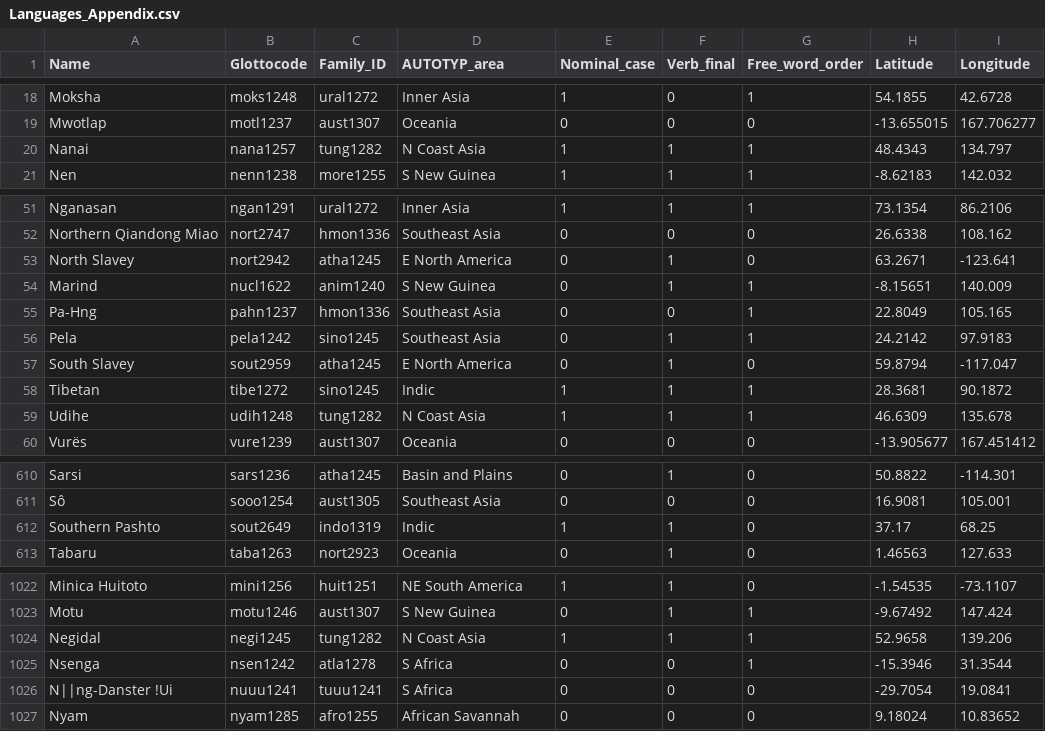
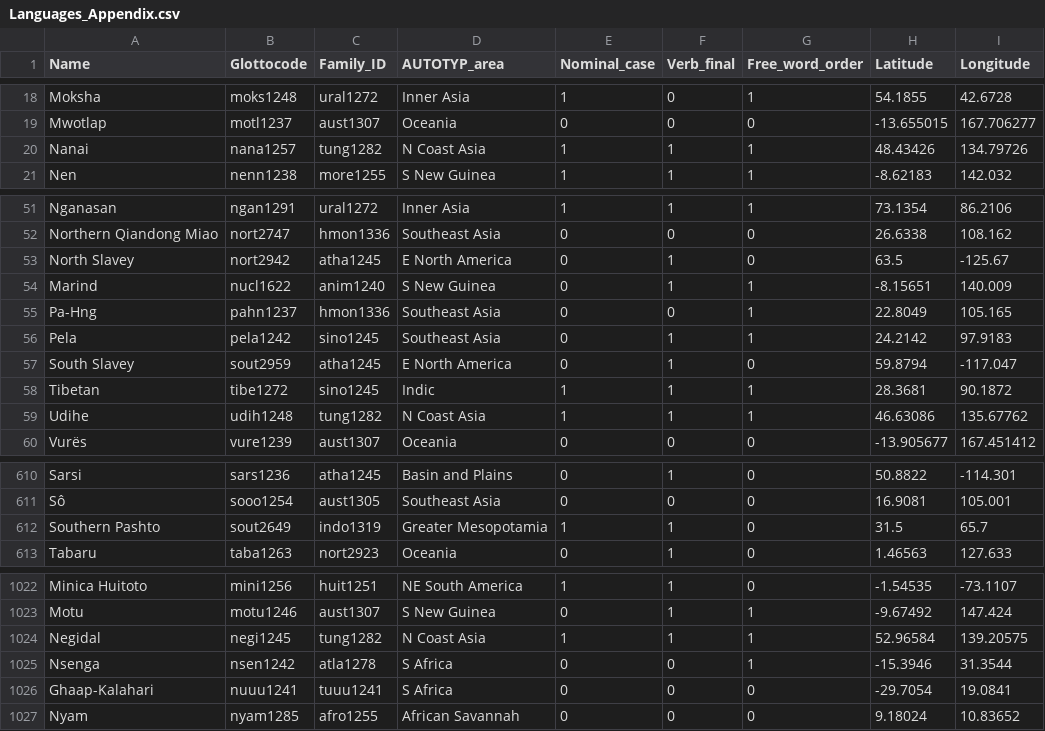
Before and after one commit to OlenaShcherbakova/Case_and_Word_Order, a CSV file: output/Languages_Appendix.csv, drawn as a sheet; only a part is shown, gaps mark what is left out; the diff covers the shown part only.

```diff
--- a/output/Languages_Appendix.csv
+++ b/output/Languages_Appendix.csv
@@ -19,3 +19,3 @@
 "Mwotlap","motl1237","aust1307","Oceania","0","0","0",-13.655015,167.706277
-"Nanai","nana1257","tung1282","N Coast Asia","1","1","1",48.4343,134.797
+"Nanai","nana1257","tung1282","N Coast Asia","1","1","1",48.43426,134.79726
 "Nen","nenn1238","more1255","S New Guinea","1","1","1",-8.62183,142.032
@@ -52,3 +52,3 @@
 "Northern Qiandong Miao","nort2747","hmon1336","Southeast Asia","0","0","0",26.6338,108.162
-"North Slavey","nort2942","atha1245","E North America","0","1","0",63.2671,-123.641
+"North Slavey","nort2942","atha1245","E North America","0","1","0",63.5,-125.67
 "Marind","nucl1622","anim1240","S New Guinea","0","1","1",-8.15651,140.009
@@ -58,3 +58,3 @@
 "Tibetan","tibe1272","sino1245","Indic","1","1","1",28.3681,90.1872
-"Udihe","udih1248","tung1282","N Coast Asia","1","1","1",46.6309,135.678
+"Udihe","udih1248","tung1282","N Coast Asia","1","1","1",46.63086,135.67762
 "Vurës","vure1239","aust1307","Oceania","0","0","0",-13.905677,167.451412
@@ -611,3 +611,3 @@
 "Sô","sooo1254","aust1305","Southeast Asia","0","0","0",16.9081,105.001
-"Southern Pashto","sout2649","indo1319","Indic","1","1","0",37.17,68.25
+"Southern Pashto","sout2649","indo1319","Greater Mesopotamia","1","1","0",31.5,65.7
 "Tabaru","taba1263","nort2923","Oceania","0","1","0",1.46563,127.633
@@ -1023,5 +1023,5 @@
 "Motu","motu1246","aust1307","S New Guinea","0","1","1",-9.67492,147.424
-"Negidal","negi1245","tung1282","N Coast Asia","1","1","1",52.9658,139.206
+"Negidal","negi1245","tung1282","N Coast Asia","1","1","1",52.96584,139.20575
 "Nsenga","nsen1242","atla1278","S Africa","0","0","1",-15.3946,31.3544
-"N||ng-Danster !Ui","nuuu1241","tuuu1241","S Africa","0","0","0",-29.7054,19.0841
+"Ghaap-Kalahari","nuuu1241","tuuu1241","S Africa","0","0","0",-29.7054,19.0841
 "Nyam","nyam1285","afro1255","African Savannah","0","0","0",9.18024,10.83652
```
Also changed, not shown: 37 edited cells elsewhere in this file.
